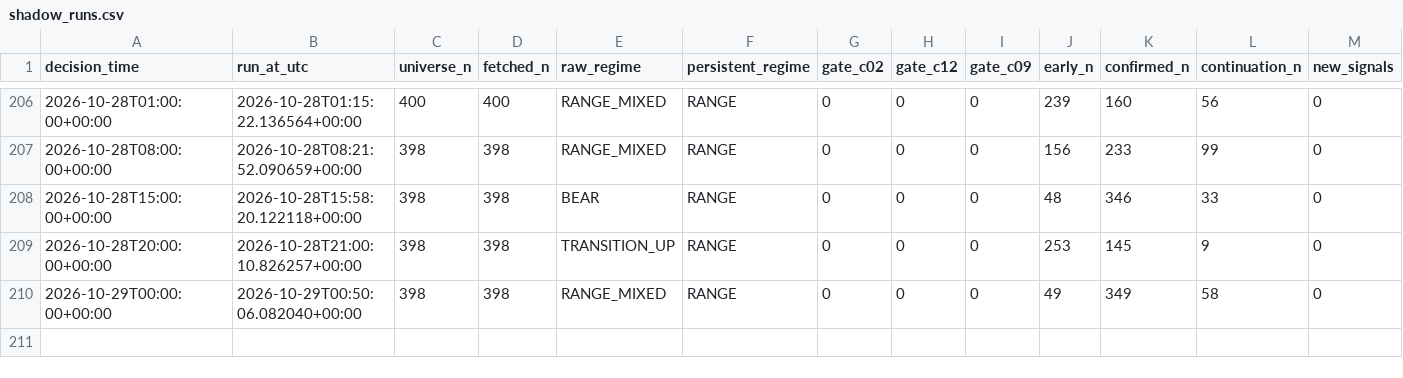
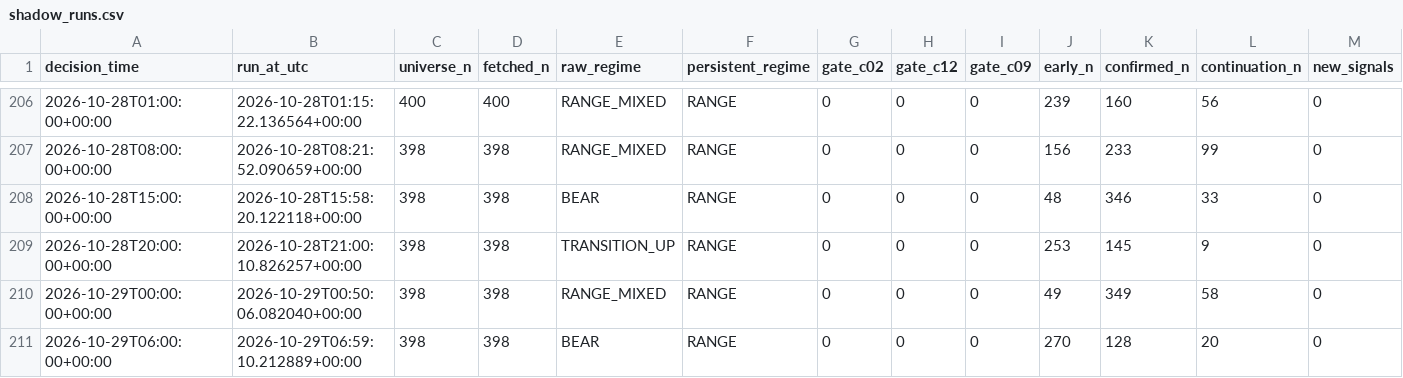
Before and after one commit to Brkzgrc/Botum_LAB, a CSV file: gpt/Multi-Timeframe-Independent-Evidence/data/stage4/shadow_runs.csv, drawn as a sheet; only a part is shown, gaps mark what is left out; rows hold the shown columns only; the diff names each change by its address in the sheet, - before the commit and + after, or states it on an @@ line.

Commit message:
gpt stage4: forward state update [skip ci]

```diff
--- a/gpt/Multi-Timeframe-Independent-Evidence/data/stage4/shadow_runs.csv
+++ b/gpt/Multi-Timeframe-Independent-Evidence/data/stage4/shadow_runs.csv
+row 211: 2026-10-29T06:00:00+00:00 | 2026-10-29T06:59:10.212889+00:00 | 398 | 398 | BEAR | RANGE | 0 | 0 | 0 | 270 | 128 | 20 | 0
```
Also changed, not shown: 2 other files.
